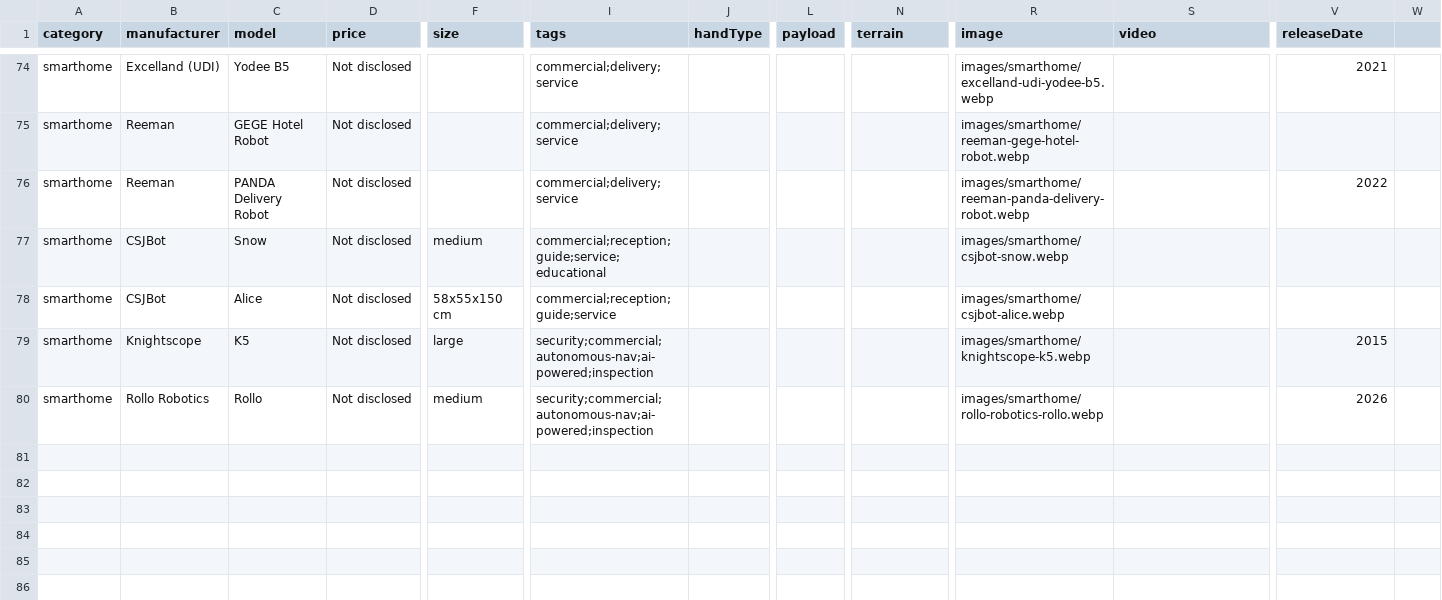
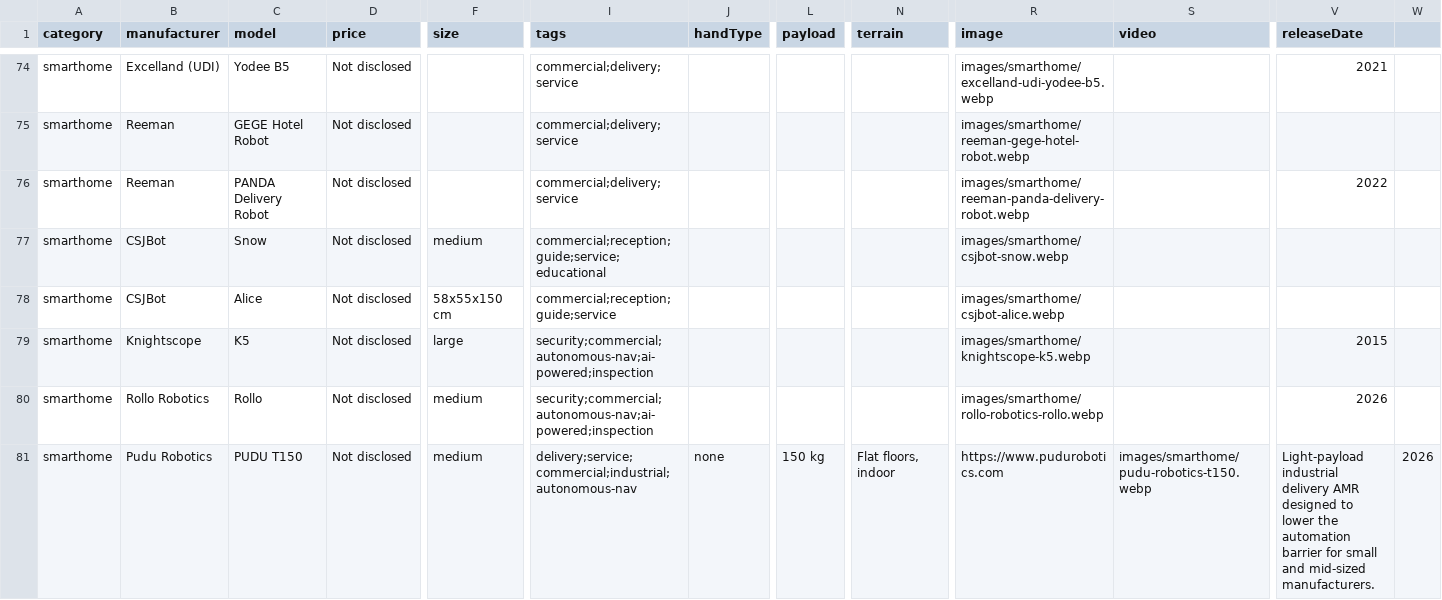
Before and after one commit to Huskynarr/robotics-directory, a CSV file: data/smarthome.csv, drawn as a sheet; only a part is shown, gaps mark what is left out; rows hold the shown columns only; the diff names each change by its address in the sheet, - before the commit and + after, or states it on an @@ line.

```diff
--- a/data/smarthome.csv
+++ b/data/smarthome.csv
+row 81: smarthome | Pudu Robotics | PUDU T150 | Not disclosed | medium | delivery;service;commercial;industrial;autonomous-nav | none | 150 kg | Flat floors, indoor | https://www.pudurobotics.com | images/smarthome/pudu-robotics-t150.webp | Light-payload industrial delivery AMR designed to lower the automation barrier for small and mid-sized manufacturers. | 2026
```
Also changed, not shown: data/cleaning.csv, data/humanoid.csv, 35 other files.
